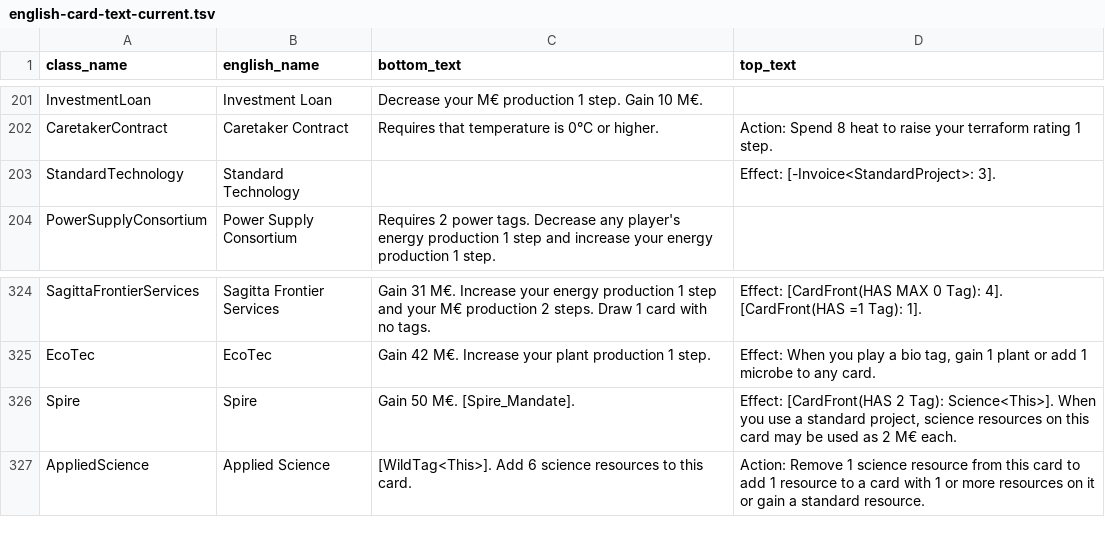
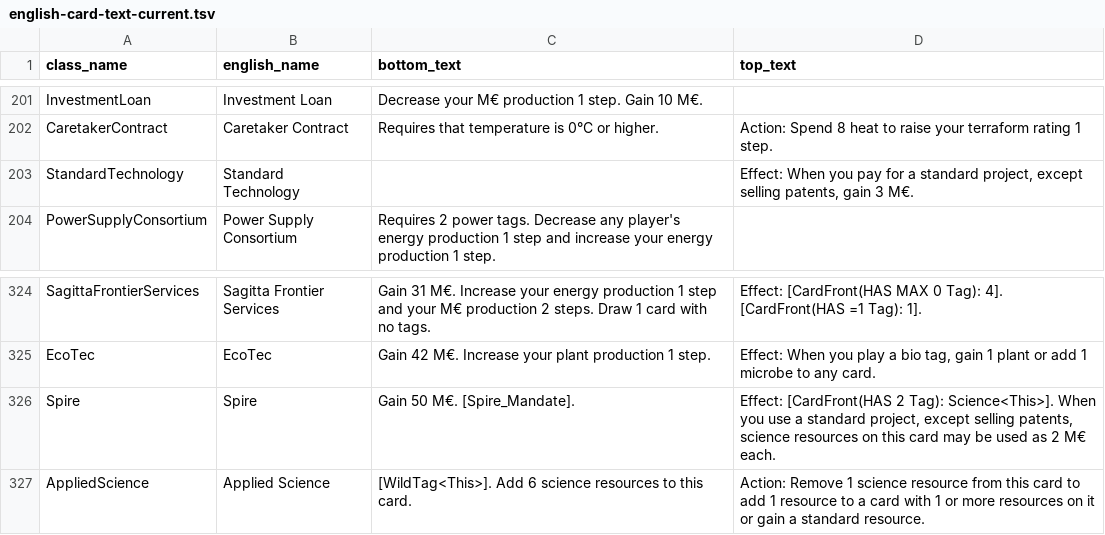
Before and after one commit to MartianZoo/solarnet, a TSV file: tfm-text/src/main/resources/language/english-card-text-current.tsv, drawn as a sheet; only a part is shown, gaps mark what is left out.

Commit message:
Fine, Sell Patents is a Standard Project

```diff
--- a/tfm-text/src/main/resources/language/english-card-text-current.tsv
+++ b/tfm-text/src/main/resources/language/english-card-text-current.tsv
@@ -202,3 +202,3 @@ InvestmentLoan	Investment Loan	Decrease your M€ production 1 step. Gain 10 M
 CaretakerContract	Caretaker Contract	Requires that temperature is 0°C or higher.	Action: Spend 8 heat to raise your terraform rating 1 step.
-StandardTechnology	Standard Technology		Effect: [-Invoice<StandardProject>: 3].
+StandardTechnology	Standard Technology		Effect: When you pay for a standard project, except selling patents, gain 3 M€.
 PowerSupplyConsortium	Power Supply Consortium	Requires 2 power tags. Decrease any player's energy production 1 step and increase your energy production 1 step.
@@ -325,3 +325,3 @@ SagittaFrontierServices	Sagitta Frontier Services	Gain 31 M€. Increase your en
 EcoTec	EcoTec	Gain 42 M€. Increase your plant production 1 step.	Effect: When you play a bio tag, gain 1 plant or add 1 microbe to any card.
-Spire	Spire	Gain 50 M€. [Spire_Mandate].	Effect: [CardFront(HAS 2 Tag): Science<This>]. When you use a standard project, science resources on this card may be used as 2 M€ each.
+Spire	Spire	Gain 50 M€. [Spire_Mandate].	Effect: [CardFront(HAS 2 Tag): Science<This>]. When you use a standard project, except selling patents, science resources on this card may be used as 2 M€ each.
 AppliedScience	Applied Science	[WildTag<This>]. Add 6 science resources to this card.	Action: Remove 1 science resource from this card to add 1 resource to a card with 1 or more resources on it or gain a standard resource.
```
Also changed, not shown: tfm-text/src/main/resources/language/english-card-text-refusals.tsv, 16 other files.
